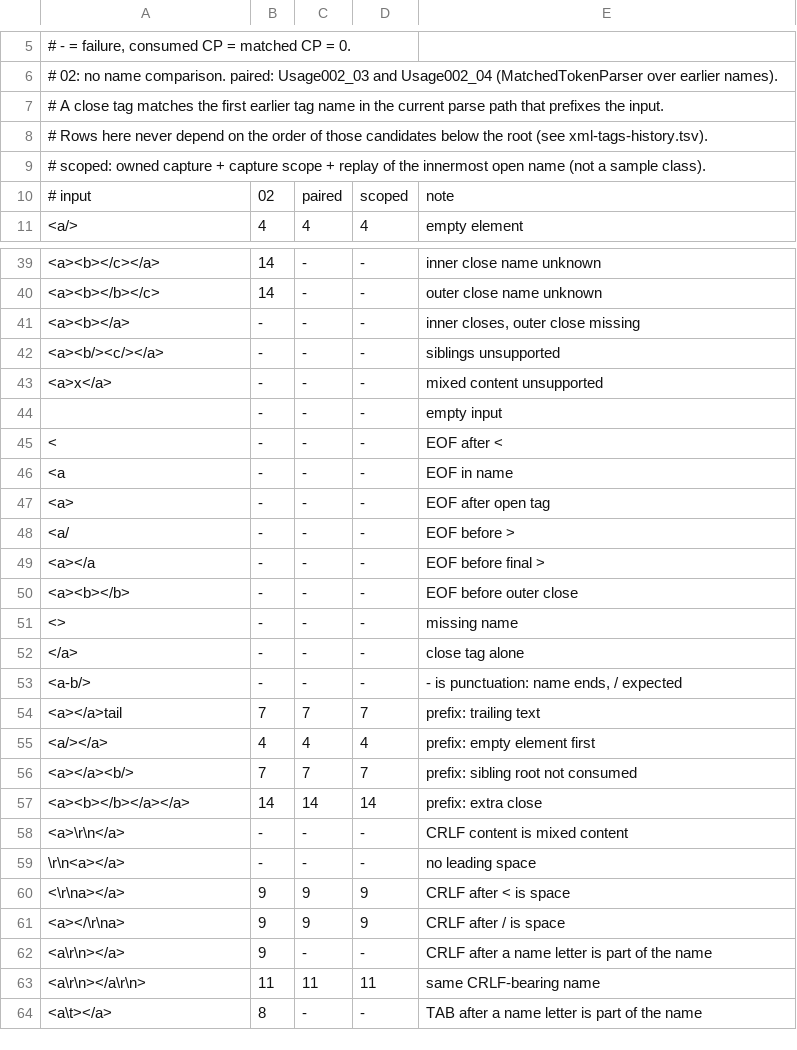
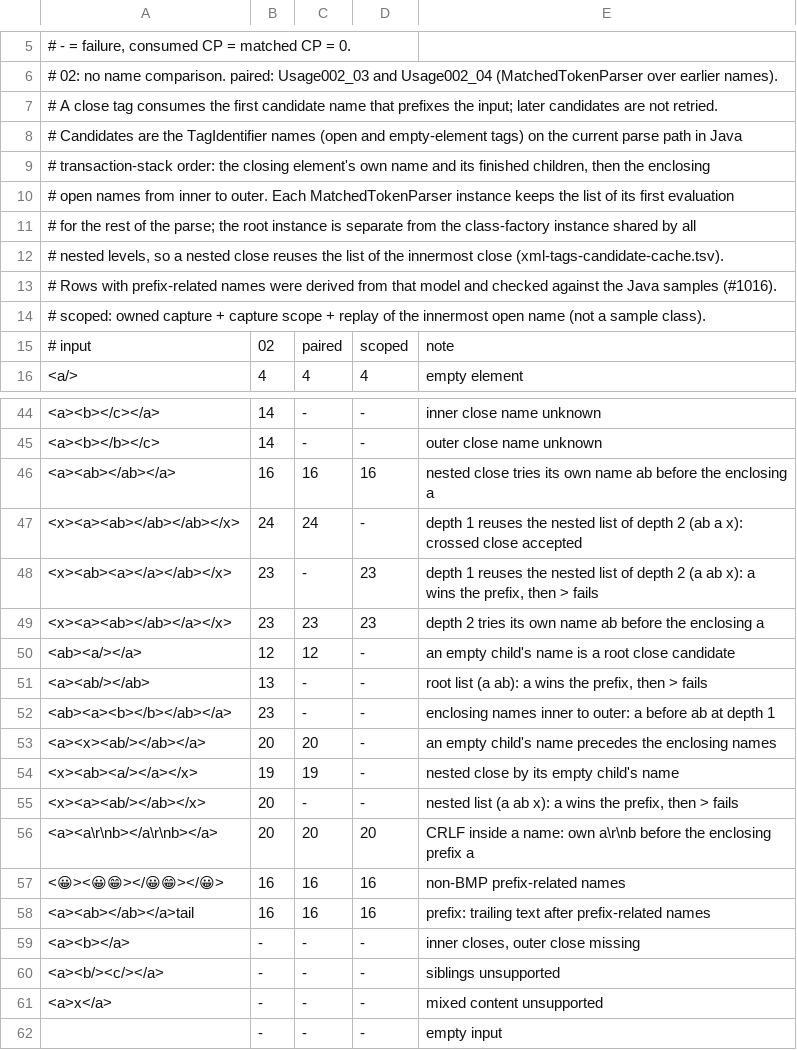
Before and after one commit to opaopa6969/unlaxer-parser, a TSV file: conformance/samples/xml-tags.tsv, drawn as a sheet; only a part is shown, gaps mark what is left out; the shorter side is filled out with more unchanged rows.

```diff
--- a/conformance/samples/xml-tags.tsv
+++ b/conformance/samples/xml-tags.tsv
@@ -6,4 +6,9 @@
 # 02: no name comparison. paired: Usage002_03 and Usage002_04 (MatchedTokenParser over earlier names).
-#   A close tag matches the first earlier tag name in the current parse path that prefixes the input.
-#   Rows here never depend on the order of those candidates below the root (see xml-tags-history.tsv).
+#   A close tag consumes the first candidate name that prefixes the input; later candidates are not retried.
+#   Candidates are the TagIdentifier names (open and empty-element tags) on the current parse path in Java
+#   transaction-stack order: the closing element's own name and its finished children, then the enclosing
+#   open names from inner to outer. Each MatchedTokenParser instance keeps the list of its first evaluation
+#   for the rest of the parse; the root instance is separate from the class-factory instance shared by all
+#   nested levels, so a nested close reuses the list of the innermost close (xml-tags-candidate-cache.tsv).
+#   Rows with prefix-related names were derived from that model and checked against the Java samples (#1016).
 # scoped: owned capture + capture scope + replay of the innermost open name (not a sample class).
@@ -40,2 +45,15 @@
 <a><b></b></c>	14	-	-	outer close name unknown
+<a><ab></ab></a>	16	16	16	nested close tries its own name ab before the enclosing a
+<x><a><ab></ab></ab></x>	24	24	-	depth 1 reuses the nested list of depth 2 (ab a x): crossed close accepted
+<x><ab><a></a></ab></x>	23	-	23	depth 1 reuses the nested list of depth 2 (a ab x): a wins the prefix, then > fails
+<x><a><ab></ab></a></x>	23	23	23	depth 2 tries its own name ab before the enclosing a
+<ab><a/></a>	12	12	-	an empty child's name is a root close candidate
+<a><ab/></ab>	13	-	-	root list (a ab): a wins the prefix, then > fails
+<ab><a><b></b></ab></a>	23	-	-	enclosing names inner to outer: a before ab at depth 1
+<a><x><ab/></ab></a>	20	20	-	an empty child's name precedes the enclosing names
+<x><ab><a/></a></x>	19	19	-	nested close by its empty child's name
+<x><a><ab/></ab></x>	20	-	-	nested list (a ab x): a wins the prefix, then > fails
+<a><a\r\nb></a\r\nb></a>	20	20	20	CRLF inside a name: own a\r\nb before the enclosing prefix a
+<😀><😀😁></😀😁></😀>	16	16	16	non-BMP prefix-related names
+<a><ab></ab></a>tail	16	16	16	prefix: trailing text after prefix-related names
 <a><b></a>	-	-	-	inner closes, outer close missing
```
Also changed, not shown: 7 other files.
